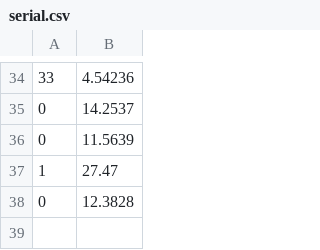
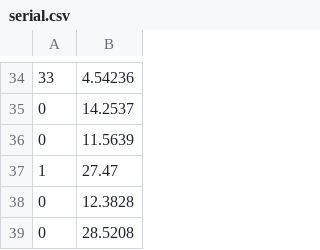
Before and after one commit to radepejanvic/ParallelProgramming, a CSV file: SV10_Rade_Pejanovic/serial.csv, drawn as a sheet; only a part is shown, gaps mark what is left out; the diff names each change by its address in the sheet, - before the commit and + after, or states it on an @@ line.

```diff
--- a/SV10_Rade_Pejanovic/serial.csv
+++ b/SV10_Rade_Pejanovic/serial.csv
+row 39: 0 | 28.5208
```
Also changed, not shown: 4 other files.
